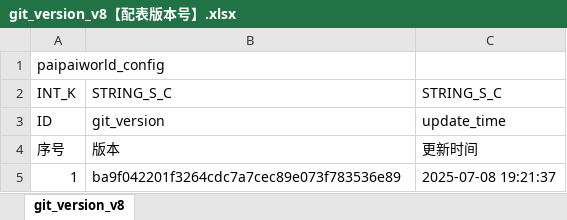
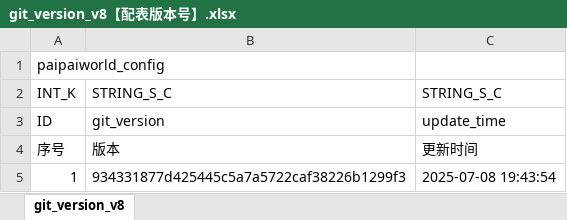
Before and after one commit to chensusu123/myfirsthub, an Excel workbook: servers/maze_main_server/conf.d/data/git_version_v8【配表版本号】.xlsx, sheet git_version_v8, drawn as a sheet; values as stored, in another font and other column widths than the file's, no borders; the diff names each change by its address in the sheet, - before the commit and + after, or states it on an @@ line.

```diff
--- a/servers/maze_main_server/conf.d/data/git_version_v8【配表版本号】.xlsx (sheet git_version_v8)
+++ b/servers/maze_main_server/conf.d/data/git_version_v8【配表版本号】.xlsx (sheet git_version_v8)
-B5: ba9f042201f3264cdc7a7cec89e073f783536e89
+B5: 934331877d425445c5a7a5722caf38226b1299f3
-C5: 2025-07-08 19:21:37
+C5: 2025-07-08 19:43:54
```
Also changed, not shown: servers/maze_main_server/conf.d/data/maze_energy_affix_v8【迷宫-能力词条】.xlsx, 1 other file.
